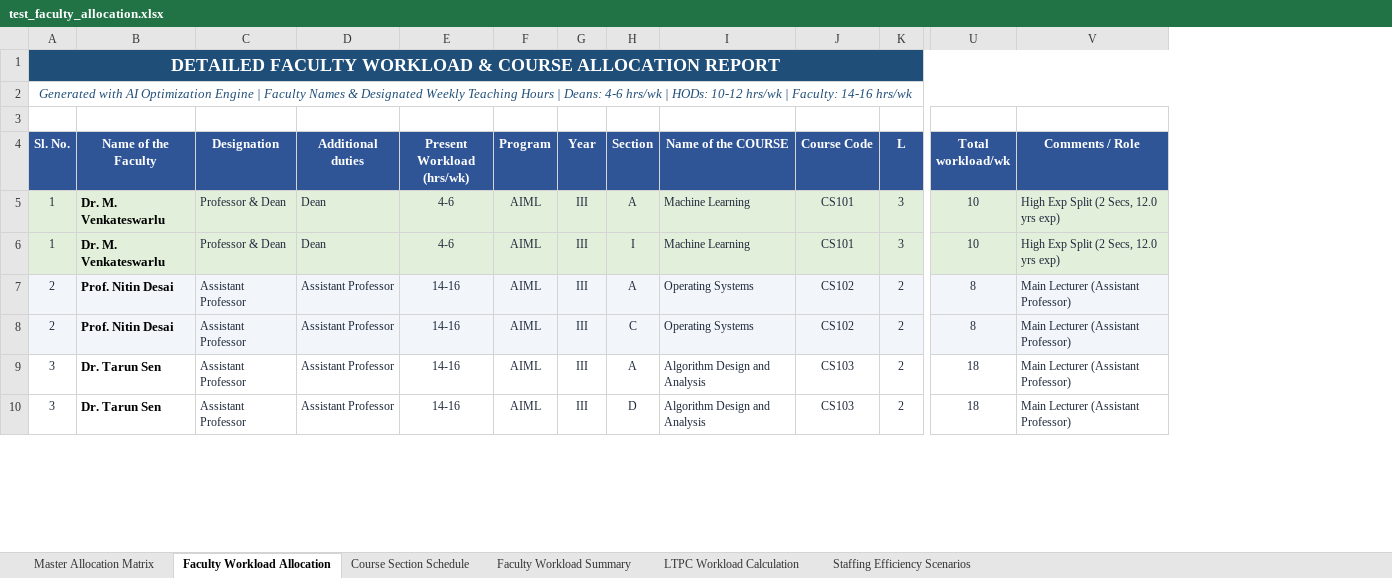
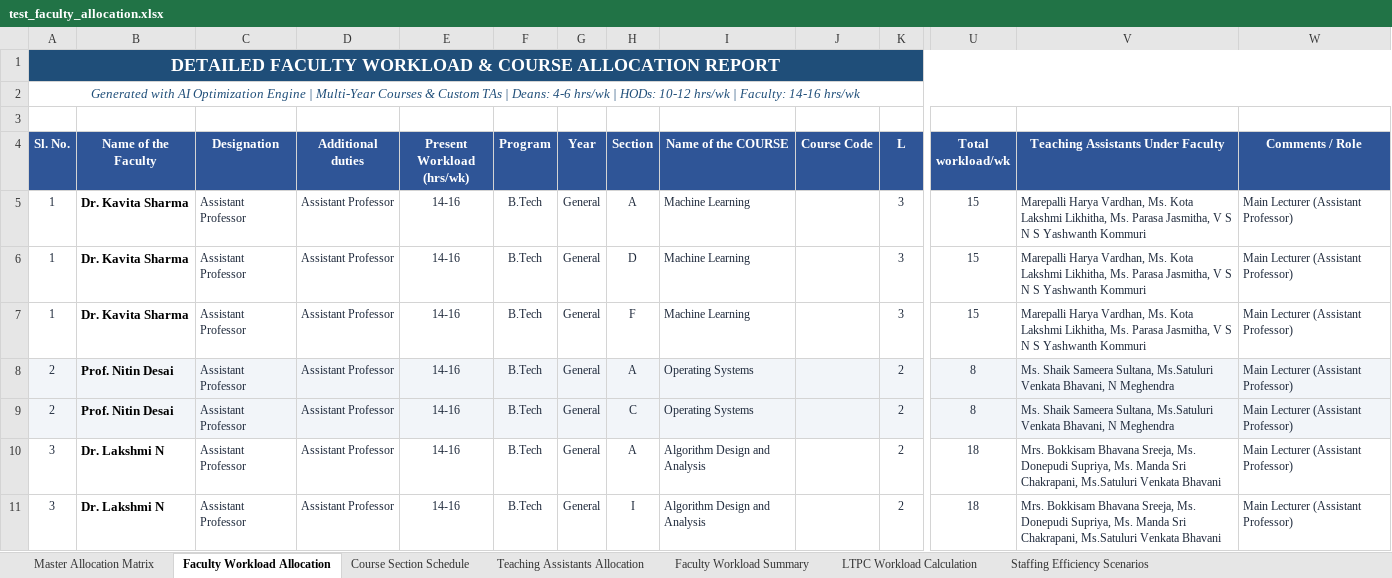
Before and after one commit to SaiAkhil91439/AI-faculty-course-allocation-FINAL, an Excel workbook: output/test_faculty_allocation.xlsx, sheet Faculty Workload Allocation, drawn as a sheet; only a part is shown, gaps mark what is left out; values as stored, in another font and other column widths than the file's, no borders; addresses are those after the commit; rows hold the shown columns only; the diff covers the shown part only; the diff names each change by its address in the sheet, - before the commit and + after, or states it on an @@ line.

```diff
--- a/output/test_faculty_allocation.xlsx (sheet Faculty Workload Allocation)
+++ b/output/test_faculty_allocation.xlsx (sheet Faculty Workload Allocation)
+sheet tab: Teaching Assistants Allocation
+column V, rows 4-6: Teaching Assistants Under Faculty | Marepalli Harya Vardhan, Ms. Kota Lakshmi Likhitha, Ms. Parasa Jasmitha, V S N S Yashwanth Kommuri | Marepalli Harya Vardhan, Ms. Kota Lakshmi Likhitha, Ms. Parasa Jasmitha, V S N S Yashwanth Kommuri; rows 8-11: Ms. Shaik Sameera Sultana, Ms.Satuluri Venkata Bhavani, N Meghendra | Ms. Shaik Sameera Sultana, Ms.Satuluri Venkata Bhavani, N Meghendra | Mrs. Bokkisam Bhavana Sreeja, Ms. Donepudi Supriya, Ms. Manda Sri Chakrapani, Ms.Satuluri Venkata Bhavani | Mrs. Bokkisam Bhavana Sreeja, Ms. Donepudi Supriya, Ms. Manda Sri Chakrapani, Ms.Satuluri Venkata Bhavani
-A2 (Sl. No.): …Engine | Faculty Names & Designated Weekly Teaching Hours | Deans:…
+A2 (Sl. No.): …Engine | Multi-Year Courses & Custom TAs | Deans:…
-A5:U6 fill: #E2EFDA
+A5:U6 fill: none
-B5:B6 (Name of the Faculty): Dr. M. Venkateswarlu
+B5:B6 (Name of the Faculty): Dr. Kavita Sharma
-C5:C6 (Designation): Professor & Dean
+C5:C6 (Designation): Assistant Professor
-D5:D6 (Additional duties): Dean
+D5:D6 (Additional duties): Assistant Professor
-E5:E6 (Present Workload (hrs/wk)): 4-6
+E5:E6 (Present Workload (hrs/wk)): 14-16
-F5:F6 (Program): AIML
+F5:F6 (Program): B.Tech
-G5:G6 (Year): III
+G5:G6 (Year): General
-J5:J6 (Course Code): CS101
+J5:J6 (Course Code): (empty)
-U5:U6 (Total workload/wk): 10
+U5:U6 (Total workload/wk): 15
-W5:W6 (Comments / Role): High Exp Split (2 Secs, 12.0 yrs exp)
+W5:W6 (Comments / Role): Main Lecturer (Assistant Professor)
-W5:W6 fill: #E2EFDA
+W5:W6 fill: none
-H6 (Section): I
+H6 (Section): D
+row 7: 1 | Dr. Kavita Sharma | Assistant Professor | Assistant Professor | 14-16 | B.Tech | General | F | Machine Learning |  | 3 | 15 | Marepalli Harya Vardhan, Ms. Kota Lakshmi Likhitha, Ms. Parasa Jasmitha, V S N S Yashwanth Kommuri | Main Lecturer (Assistant Professor)
-F8:F11 (Program): AIML
+F8:F11 (Program): B.Tech
-G8:G11 (Year): III
+G8:G11 (Year): General
-J8:J9 (Course Code): CS102
+J8:J9 (Course Code): (empty)
-B10:B11 (Name of the Faculty): Dr. Tarun Sen
+B10:B11 (Name of the Faculty): Dr. Lakshmi N
-J10:J11 (Course Code): CS103
+J10:J11 (Course Code): (empty)
-H11 (Section): D
+H11 (Section): I
```
Also changed, not shown: 8 added rows, 9 removed rows, 511 edited cells and cell formats elsewhere in this sheet, sheet Course Section Schedule, sheet Faculty Workload Summary, sheet Master Allocation Matrix, input/course_details.xlsx, input/faculty_experience.xlsx, 23 other files.
